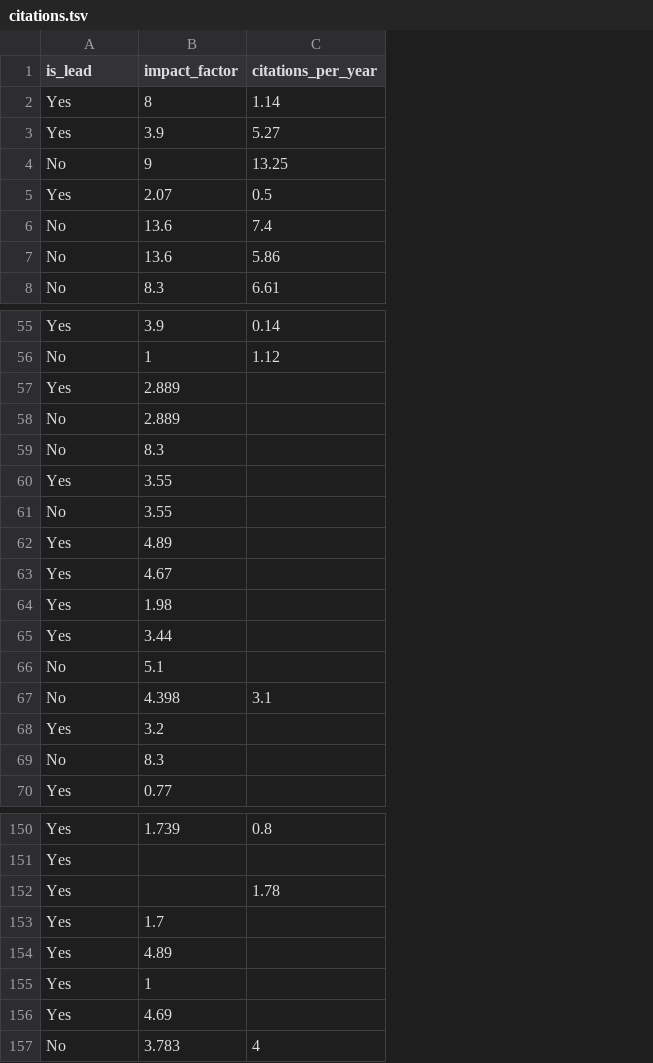
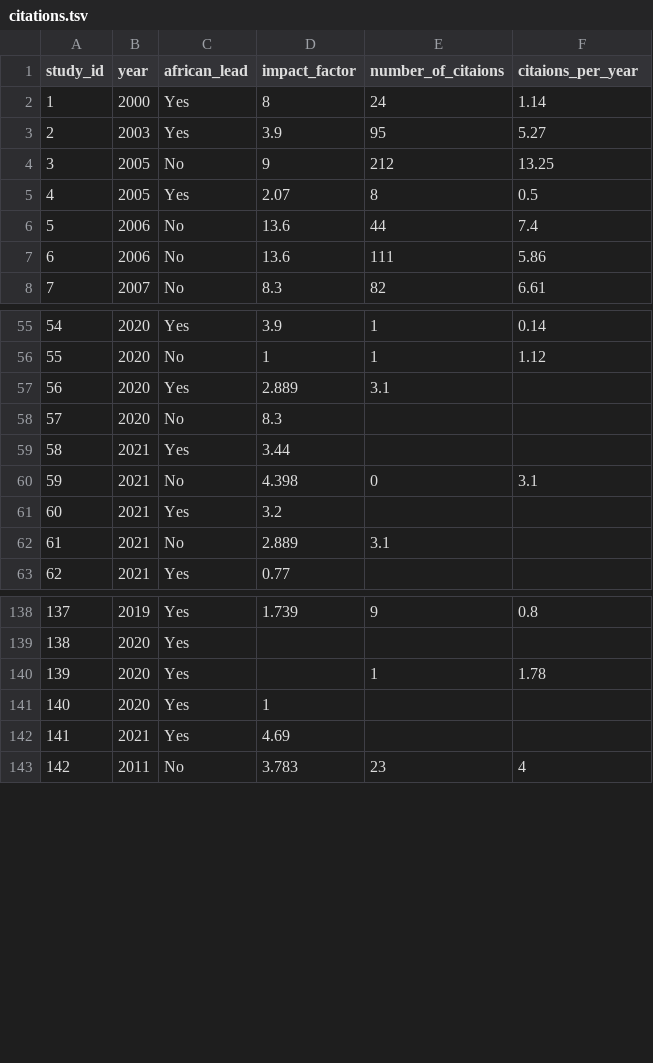
Before and after one commit to ahmedmoustafa/AfricaPD, a TSV file: data/citations.tsv, drawn as a sheet; only a part is shown, gaps mark what is left out; removed rows and columns are numbered as before the commit, all else as after; the diff covers the shown part only; the diff names each change by its address in the sheet, - before the commit and + after, or states it on an @@ line.

Commit message:
Added 2020 and 2021 publications

```diff
--- a/data/citations.tsv
+++ b/data/citations.tsv
+column A (study_id), rows 2-8: 1 | 2 | 3 | 4 | 5 | 6 | 7; rows 55-61: 54 | 55 | 56 | 57 | 58 | 59 | 60; row 63: 62; rows 138-143: 137 | 138 | 139 | 140 | 141 | 142
+column B (year), rows 2-8: 2000 | 2003 | 2005 | 2005 | 2006 | 2006 | 2007; rows 55-61: 2020 | 2020 | 2020 | 2020 | 2021 | 2021 | 2021; row 63: 2021; rows 138-143: 2019 | 2020 | 2020 | 2020 | 2021 | 2011
+column E (number_of_citaions), rows 2-8: 24 | 95 | 212 | 8 | 44 | 111 | 82; rows 55-60: 1 | 1 | 3.1 |  |  | 0; rows 138-143: 9 |  | 1 |  |  | 23
-C1: is_lead
+C1: african_lead
-F1: citations_per_year
+F1: citaions_per_year
-row 60: Yes | 3.55
-row 61: No | 3.55
-row 62: Yes | 4.89
-row 63: Yes | 4.67
-row 64: Yes | 1.98
-row 66: No | 5.1
-row 69: No | 8.3
@@ row 58 moved to row 62: 61 @@
-row 153: Yes | 1.7
-row 154: Yes | 4.89
```
Also changed, not shown: 1 added row, 7 removed rows, 8 moved rows and 3 edited cells elsewhere in this file.
